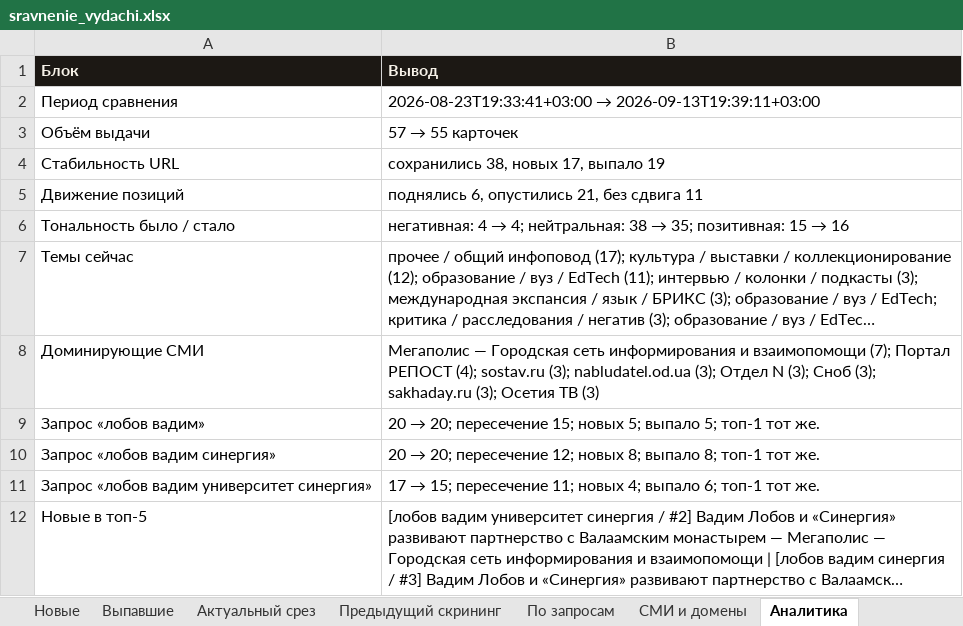
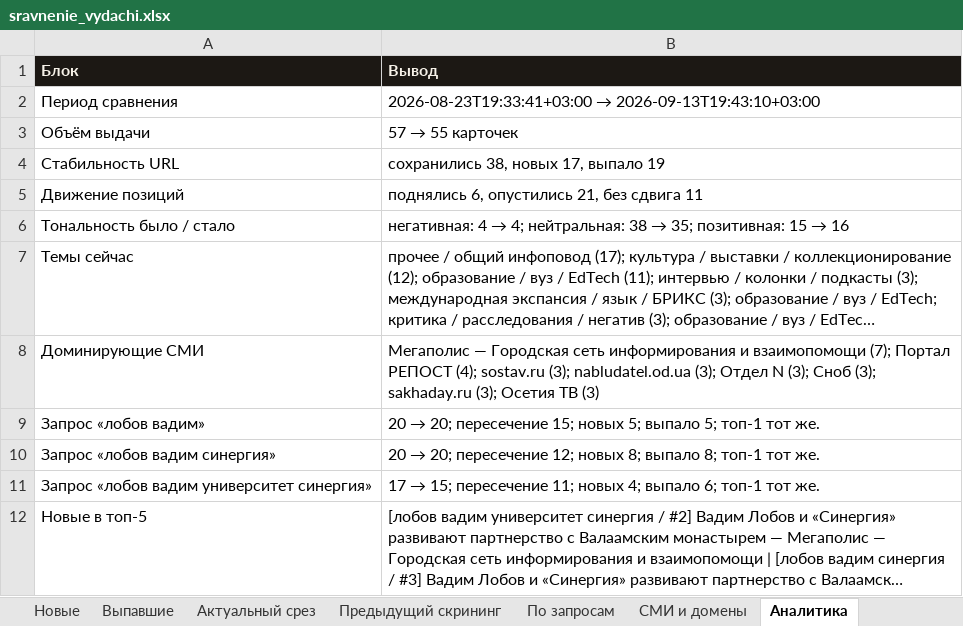
Before and after one commit to jaguarcatcat/cursor, an Excel workbook: output/sravnenie_vydachi.xlsx, sheet Аналитика, drawn as a sheet; long unchanged cells end in …; values as stored, in another font and other column widths than the file's, no borders; the diff names each change by its address in the sheet, - before the commit and + after, or states it on an @@ line.

```diff
--- a/output/sravnenie_vydachi.xlsx (sheet Аналитика)
+++ b/output/sravnenie_vydachi.xlsx (sheet Аналитика)
@@ B2 (Вывод): 2026-08-23T19:33:41+03:00 → 2026-09-13T19:39:11+03:00 → 2026-08-23T19:33:41+03:00 → 2026-09-13T19:43:10+03:00 @@
```
Also changed, not shown: sheet Динамика 3 срезов, sheet Сводка, output/aktualnaya_vydacha.xlsx, 4 other files.
